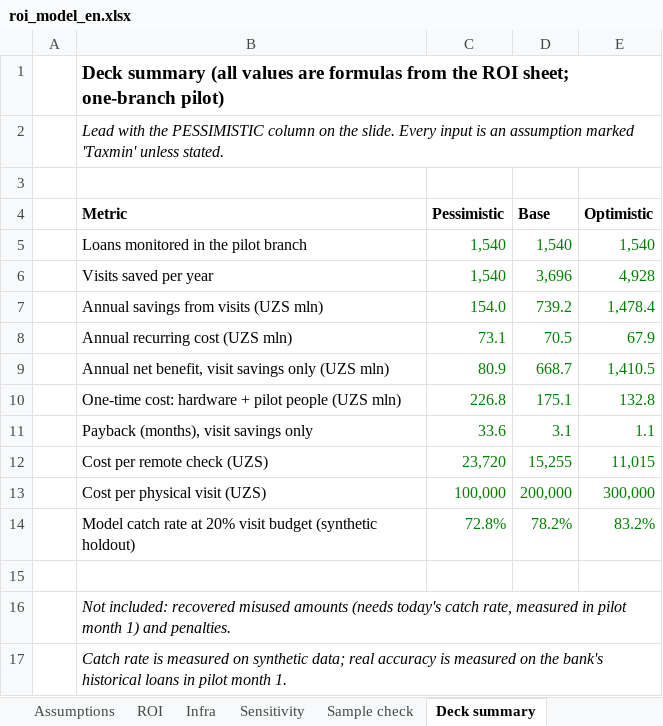
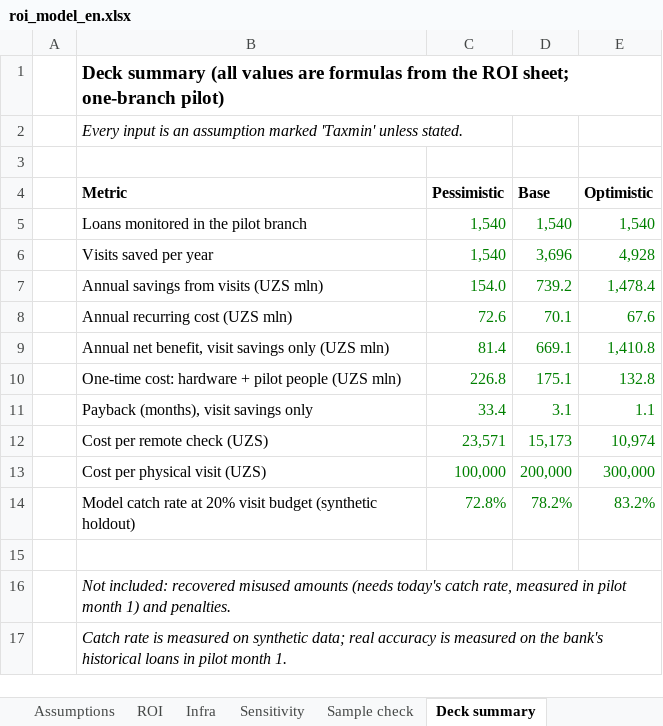
Before and after one commit to dilshodbekio/maqsad, an Excel workbook: docs/roi_model_en.xlsx, sheet Deck summary, drawn as a sheet; values as stored, in another font and other column widths than the file's, no borders; the diff names each change by its address in the sheet, - before the commit and + after, or states it on an @@ line.

```diff
--- a/docs/roi_model_en.xlsx (sheet Deck summary)
+++ b/docs/roi_model_en.xlsx (sheet Deck summary)
-B2 (Metric): Lead with the PESSIMISTIC column on the slide. Every input…
+B2 (Metric): Every input…
-C8 (Pessimistic): 73.1
+C8 (Pessimistic): 72.6
-D8 (Base): 70.5
+D8 (Base): 70.1
-E8 (Optimistic): 67.9
+E8 (Optimistic): 67.6
-C9 (Pessimistic): 80.9
+C9 (Pessimistic): 81.4
-D9 (Base): 668.7
+D9 (Base): 669.1
-E9 (Optimistic): 1,410.5
+E9 (Optimistic): 1,410.8
-C11 (Pessimistic): 33.6
+C11 (Pessimistic): 33.4
-C12 (Pessimistic): 23,720
+C12 (Pessimistic): 23,571
-D12 (Base): 15,255
+D12 (Base): 15,173
-E12 (Optimistic): 11,015
+E12 (Optimistic): 10,974
```
Also changed, not shown: sheet ROI, sheet Infra, sheet Sensitivity, sheet Assumptions, formulas that keep their value.
